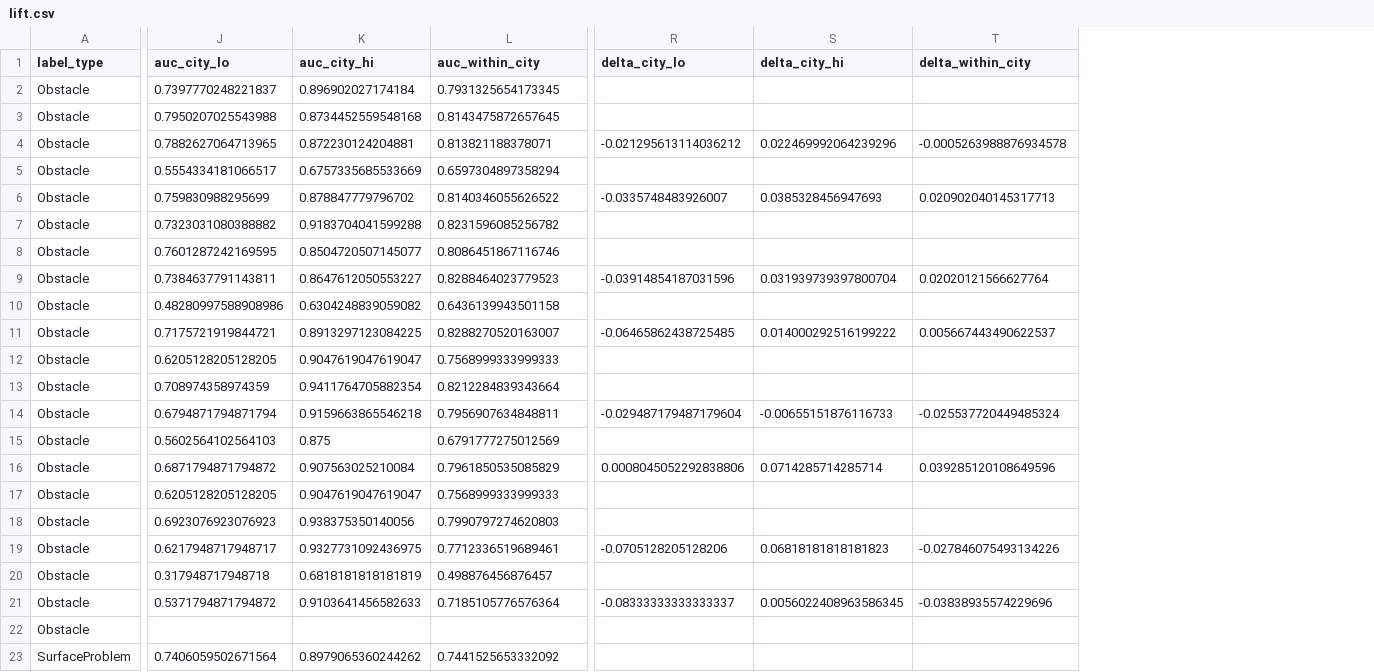
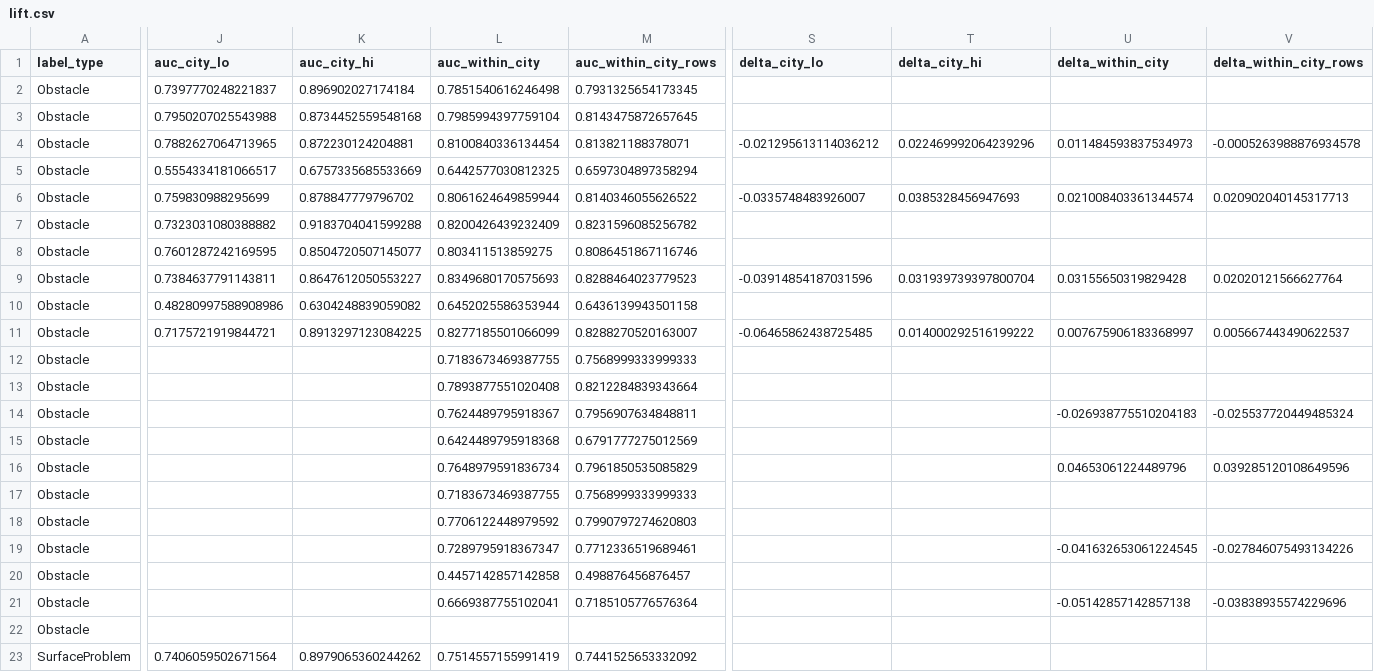
Before and after one commit to ProjectSidewalk/sidewalk-validator-ai, a CSV file: docs/segmentation-prior-2026-10/lift.csv, drawn as a sheet; only a part is shown, gaps mark what is left out; addresses are those after the commit; the diff covers the shown part only; the diff names each change by its address in the sheet, - before the commit and + after, or states it on an @@ line.

```diff
--- a/docs/segmentation-prior-2026-10/lift.csv
+++ b/docs/segmentation-prior-2026-10/lift.csv
+column L (auc_within_city), rows 2-23: 0.7851540616246498 | 0.7985994397759104 | 0.8100840336134454 | 0.6442577030812325 | 0.8061624649859944 | 0.8200426439232409 | 0.803411513859275 | 0.8349680170575693 | 0.6452025586353944 | 0.8277185501066099 | 0.7183673469387755 | 0.7893877551020408 | 0.7624489795918367 | 0.6424489795918368 | 0.7648979591836734 | 0.7183673469387755 | 0.7706122448979592 | 0.7289795918367347 | 0.4457142857142858 | 0.6669387755102041 |  | 0.7514557155991419
+column U (delta_within_city), rows 4-21: 0.011484593837534973 |  | 0.021008403361344574 |  |  | 0.03155650319829428 |  | 0.007675906183368997 |  |  | -0.026938775510204183 |  | 0.04653061224489796 |  |  | -0.041632653061224545 |  | -0.05142857142857138
-M1: auc_within_city
+M1: auc_within_city_rows
-V1: delta_within_city
+V1: delta_within_city_rows
-J12 (auc_city_lo): 0.6205128205128205
+J12 (auc_city_lo): (empty)
-K12 (auc_city_hi): 0.9047619047619047
+K12 (auc_city_hi): (empty)
-J13 (auc_city_lo): 0.708974358974359
+J13 (auc_city_lo): (empty)
-K13 (auc_city_hi): 0.9411764705882354
+K13 (auc_city_hi): (empty)
-J14 (auc_city_lo): 0.6794871794871794
+J14 (auc_city_lo): (empty)
-K14 (auc_city_hi): 0.9159663865546218
+K14 (auc_city_hi): (empty)
-S14 (delta_city_lo): -0.029487179487179604
+S14 (delta_city_lo): (empty)
-T14 (delta_city_hi): -0.00655151876116733
+T14 (delta_city_hi): (empty)
-J15 (auc_city_lo): 0.5602564102564103
+J15 (auc_city_lo): (empty)
-K15 (auc_city_hi): 0.875
+K15 (auc_city_hi): (empty)
-J16 (auc_city_lo): 0.6871794871794872
+J16 (auc_city_lo): (empty)
-K16 (auc_city_hi): 0.907563025210084
+K16 (auc_city_hi): (empty)
-S16 (delta_city_lo): 0.0008045052292838806
+S16 (delta_city_lo): (empty)
-T16 (delta_city_hi): 0.0714285714285714
+T16 (delta_city_hi): (empty)
-J17 (auc_city_lo): 0.6205128205128205
+J17 (auc_city_lo): (empty)
-K17 (auc_city_hi): 0.9047619047619047
+K17 (auc_city_hi): (empty)
-J18 (auc_city_lo): 0.6923076923076923
+J18 (auc_city_lo): (empty)
-K18 (auc_city_hi): 0.938375350140056
+K18 (auc_city_hi): (empty)
-J19 (auc_city_lo): 0.6217948717948717
+J19 (auc_city_lo): (empty)
-K19 (auc_city_hi): 0.9327731092436975
+K19 (auc_city_hi): (empty)
-S19 (delta_city_lo): -0.0705128205128206
+S19 (delta_city_lo): (empty)
-T19 (delta_city_hi): 0.06818181818181823
+T19 (delta_city_hi): (empty)
-J20 (auc_city_lo): 0.317948717948718
+J20 (auc_city_lo): (empty)
-K20 (auc_city_hi): 0.6818181818181819
+K20 (auc_city_hi): (empty)
-J21 (auc_city_lo): 0.5371794871794872
+J21 (auc_city_lo): (empty)
-K21 (auc_city_hi): 0.9103641456582633
+K21 (auc_city_hi): (empty)
-S21 (delta_city_lo): -0.08333333333333337
+S21 (delta_city_lo): (empty)
-T21 (delta_city_hi): 0.0056022408963586345
+T21 (delta_city_hi): (empty)
```
Also changed, not shown: 28 edited cells elsewhere in this file, docs/segmentation-prior-2026-10/feature_auc.csv, 3 other files.
